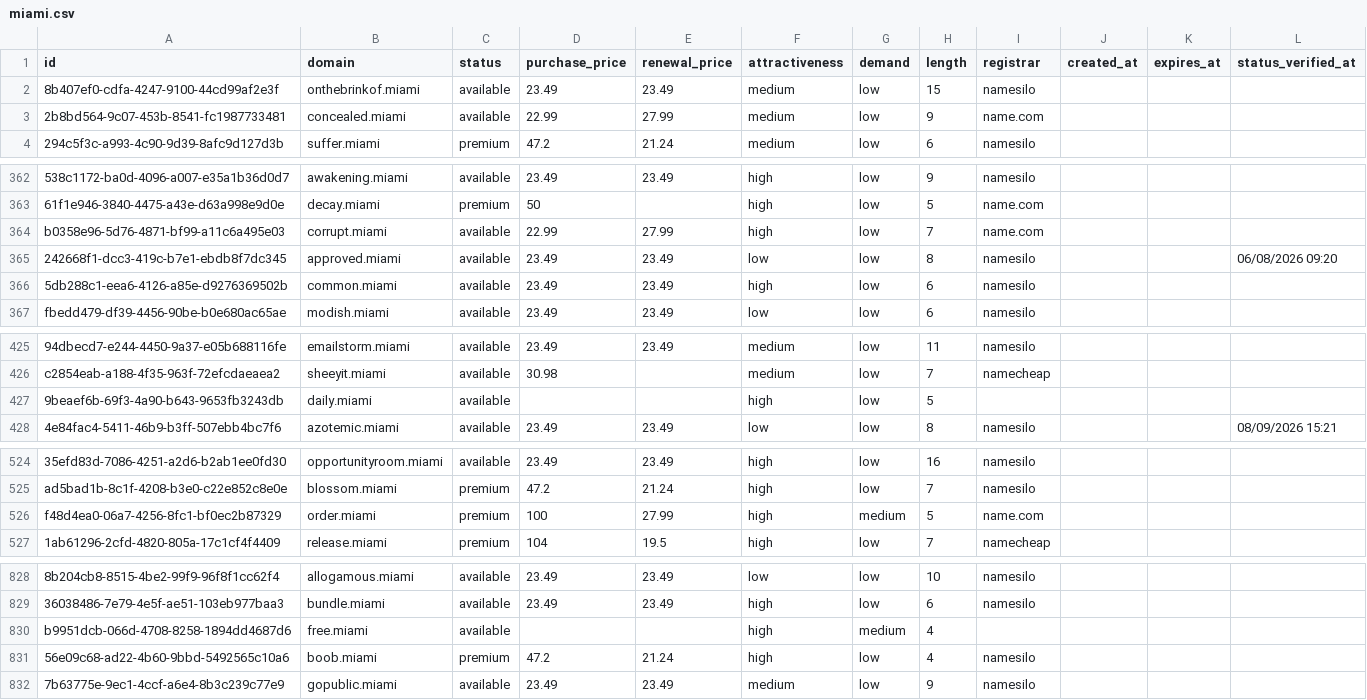
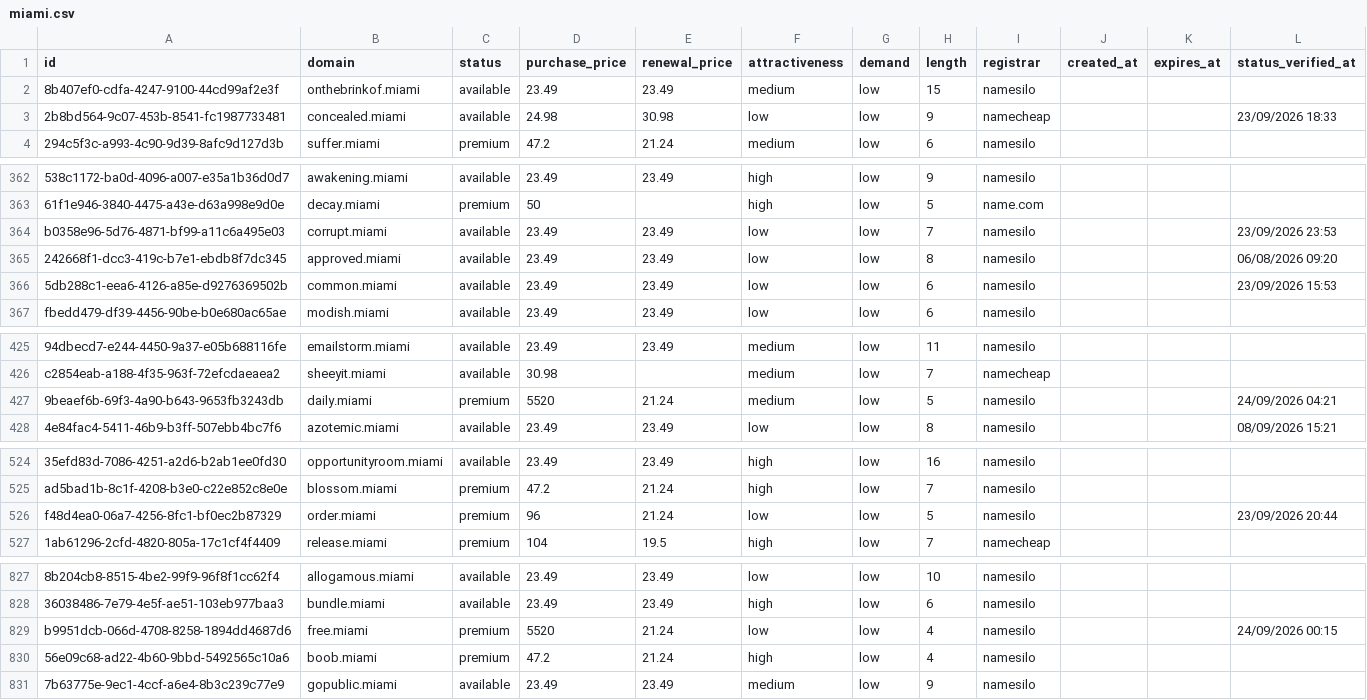
Before and after one commit to UniqueDomains/miami-oneword-domains, a CSV file: miami.csv, drawn as a sheet; only a part is shown, gaps mark what is left out; addresses are those after the commit; the diff covers the shown part only; the diff names each change by its address in the sheet, - before the commit and + after, or states it on an @@ line.

```diff
--- a/miami.csv
+++ b/miami.csv
-D3 (purchase_price): 22.99
+D3 (purchase_price): 24.98
-E3 (renewal_price): 27.99
+E3 (renewal_price): 30.98
-F3 (attractiveness): medium
+F3 (attractiveness): low
-I3 (registrar): name.com
+I3 (registrar): namecheap
-L3 (status_verified_at): (empty)
+L3 (status_verified_at): 23/09/2026 18:33
-D364 (purchase_price): 22.99
+D364 (purchase_price): 23.49
-E364 (renewal_price): 27.99
+E364 (renewal_price): 23.49
-F364 (attractiveness): high
+F364 (attractiveness): low
-I364 (registrar): name.com
+I364 (registrar): namesilo
-L364 (status_verified_at): (empty)
+L364 (status_verified_at): 23/09/2026 23:53
-F366 (attractiveness): high
+F366 (attractiveness): low
-L366 (status_verified_at): (empty)
+L366 (status_verified_at): 23/09/2026 15:53
-C427 (status): available
+C427 (status): premium
-D427 (purchase_price): (empty)
+D427 (purchase_price): 5520
-E427 (renewal_price): (empty)
+E427 (renewal_price): 21.24
-F427 (attractiveness): high
+F427 (attractiveness): medium
-I427 (registrar): (empty)
+I427 (registrar): namesilo
-L427 (status_verified_at): (empty)
+L427 (status_verified_at): 24/09/2026 04:21
-D526 (purchase_price): 100
+D526 (purchase_price): 96
-E526 (renewal_price): 27.99
+E526 (renewal_price): 21.24
-F526 (attractiveness): high
+F526 (attractiveness): low
-G526 (demand): medium
+G526 (demand): low
-I526 (registrar): name.com
+I526 (registrar): namesilo
-L526 (status_verified_at): (empty)
+L526 (status_verified_at): 23/09/2026 20:44
-C829 (status): available
+C829 (status): premium
-D829 (purchase_price): (empty)
+D829 (purchase_price): 5520
-E829 (renewal_price): (empty)
+E829 (renewal_price): 21.24
-F829 (attractiveness): high
+F829 (attractiveness): low
-G829 (demand): medium
+G829 (demand): low
-I829 (registrar): (empty)
+I829 (registrar): namesilo
-L829 (status_verified_at): (empty)
+L829 (status_verified_at): 24/09/2026 00:15
```
Also changed, not shown: 1 added row, 1 removed row and 84 edited cells elsewhere in this file, 4 other files.
